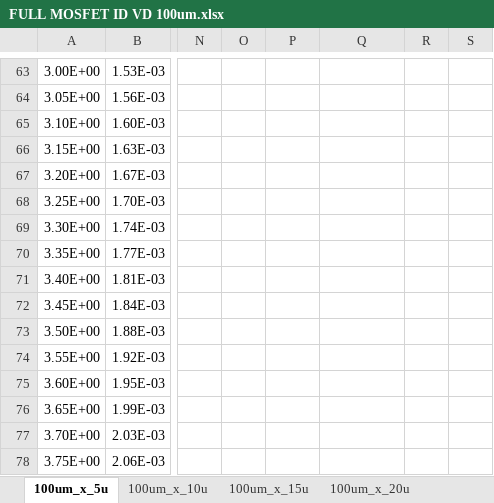
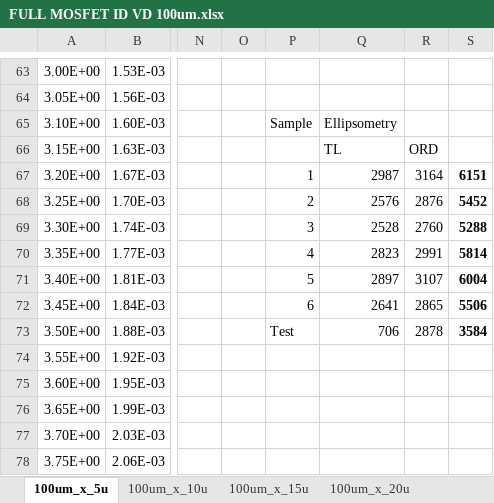
Before and after one commit to danielespo/ece220, an Excel workbook: Full_MOSFET/FULL MOSFET ID VD 100um.xlsx, sheet 100um_x_5u, drawn as a sheet; only a part is shown, gaps mark what is left out; values as stored, in another font and other column widths than the file's, no borders; charts and pictures and table styles not drawn; the diff names each change by its address in the sheet, - before the commit and + after, or states it on an @@ line.

Commit message:
more changes to data structure

```diff
--- a/Full_MOSFET/FULL MOSFET ID VD 100um.xlsx (sheet 100um_x_5u)
+++ b/Full_MOSFET/FULL MOSFET ID VD 100um.xlsx (sheet 100um_x_5u)
-P65: (empty)
+P65: Sample
-Q65: (empty)
+Q65: Ellipsometry
-Q66: (empty)
+Q66: TL
-R66: (empty)
+R66: ORD
-P67: (empty)
+P67: 1
-Q67: (empty)
+Q67: 2987
-R67: (empty)
+R67: 3164
-S67: (empty)
+S67: 6151
-P68: (empty)
+P68: 2
-Q68: (empty)
+Q68: 2576
-R68: (empty)
+R68: 2876
-S68: (empty)
+S68: 5452
-P69: (empty)
+P69: 3
-Q69: (empty)
+Q69: 2528
-R69: (empty)
+R69: 2760
-S69: (empty)
+S69: 5288
-P70: (empty)
+P70: 4
-Q70: (empty)
+Q70: 2823
-R70: (empty)
+R70: 2991
-S70: (empty)
+S70: 5814
-P71: (empty)
+P71: 5
-Q71: (empty)
+Q71: 2897
-R71: (empty)
+R71: 3107
-S71: (empty)
+S71: 6004
-P72: (empty)
+P72: 6
-Q72: (empty)
+Q72: 2641
-R72: (empty)
+R72: 2865
-S72: (empty)
+S72: 5506
-P73: (empty)
+P73: Test
-Q73: (empty)
+Q73: 706
-R73: (empty)
+R73: 2878
-S73: (empty)
+S73: 3584
```
Also changed, not shown: sheet 100um_x_20u, charts or pictures, 2 other files.
